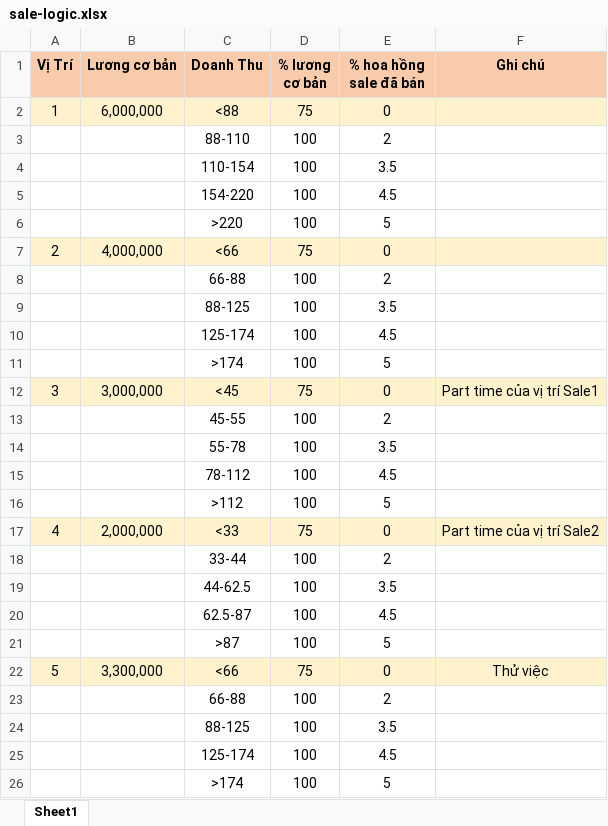
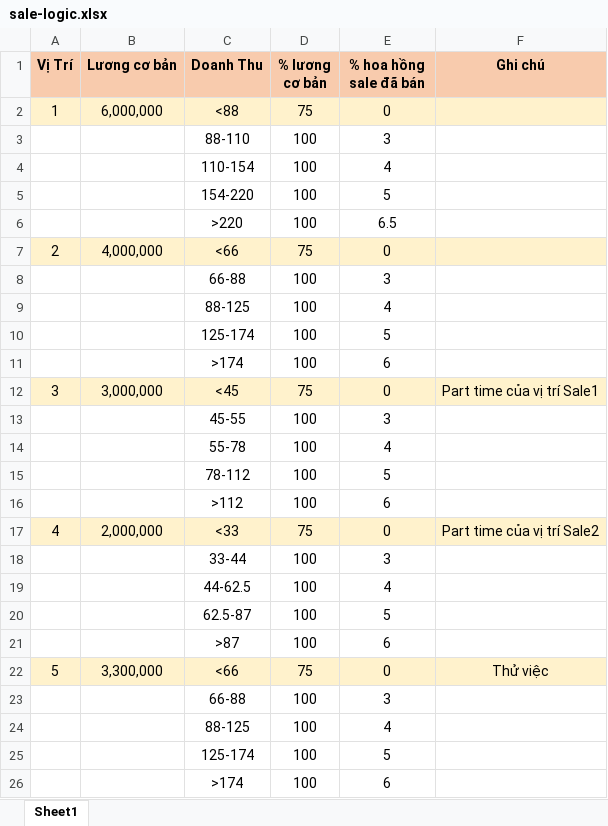
Before and after one commit to hieukien9803/SkyFitness_Salary_Reporter, an Excel workbook: logic-file/sale-logic.xlsx, sheet Sheet1, drawn as a sheet; values as stored, in another font and other column widths than the file's, no borders; the diff names each change by its address in the sheet, - before the commit and + after, or states it on an @@ line.

```diff
--- a/logic-file/sale-logic.xlsx (sheet Sheet1)
+++ b/logic-file/sale-logic.xlsx (sheet Sheet1)
-E3 (% hoa hồng sale đã bán): 2
+E3 (% hoa hồng sale đã bán): 3
-E4 (% hoa hồng sale đã bán): 3.5
+E4 (% hoa hồng sale đã bán): 4
-E5 (% hoa hồng sale đã bán): 4.5
+E5 (% hoa hồng sale đã bán): 5
-E6 (% hoa hồng sale đã bán): 5
+E6 (% hoa hồng sale đã bán): 6.5
-E8 (% hoa hồng sale đã bán): 2
+E8 (% hoa hồng sale đã bán): 3
-E9 (% hoa hồng sale đã bán): 3.5
+E9 (% hoa hồng sale đã bán): 4
-E10 (% hoa hồng sale đã bán): 4.5
+E10 (% hoa hồng sale đã bán): 5
-E11 (% hoa hồng sale đã bán): 5
+E11 (% hoa hồng sale đã bán): 6
-E13 (% hoa hồng sale đã bán): 2
+E13 (% hoa hồng sale đã bán): 3
-E14 (% hoa hồng sale đã bán): 3.5
+E14 (% hoa hồng sale đã bán): 4
-E15 (% hoa hồng sale đã bán): 4.5
+E15 (% hoa hồng sale đã bán): 5
-E16 (% hoa hồng sale đã bán): 5
+E16 (% hoa hồng sale đã bán): 6
-E18 (% hoa hồng sale đã bán): 2
+E18 (% hoa hồng sale đã bán): 3
-E19 (% hoa hồng sale đã bán): 3.5
+E19 (% hoa hồng sale đã bán): 4
-E20 (% hoa hồng sale đã bán): 4.5
+E20 (% hoa hồng sale đã bán): 5
-E21 (% hoa hồng sale đã bán): 5
+E21 (% hoa hồng sale đã bán): 6
-E23 (% hoa hồng sale đã bán): 2
+E23 (% hoa hồng sale đã bán): 3
-E24 (% hoa hồng sale đã bán): 3.5
+E24 (% hoa hồng sale đã bán): 4
-E25 (% hoa hồng sale đã bán): 4.5
+E25 (% hoa hồng sale đã bán): 5
-E26 (% hoa hồng sale đã bán): 5
+E26 (% hoa hồng sale đã bán): 6
```
Also changed, not shown: logic-file/manager-logic.xlsx, 1 other file.
